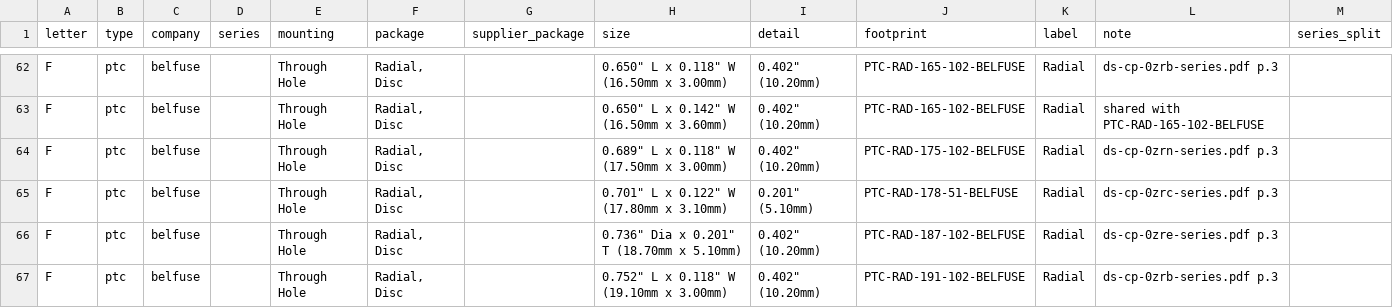
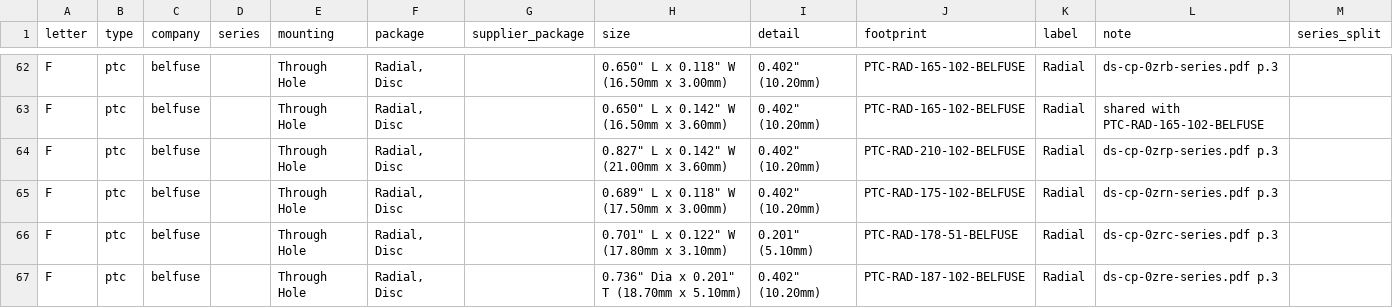
Before and after one commit to zaun/schematical, a TSV file: planning/plan-47-data/footprint-map-F-belfuse.tsv, drawn as a sheet; only a part is shown, gaps mark what is left out; the shorter side is filled out with more unchanged rows; the diff names each change by its address in the sheet, - before the commit and + after, or states it on an @@ line.

```diff
--- a/planning/plan-47-data/footprint-map-F-belfuse.tsv
+++ b/planning/plan-47-data/footprint-map-F-belfuse.tsv
+row 64: F | ptc | belfuse |  | Through Hole | Radial, Disc |  | 0.827" L x 0.142" W (21.00mm x 3.60mm) | 0.402" (10.20mm) | PTC-RAD-210-102-BELFUSE | Radial | ds-cp-0zrp-series.pdf p.3
```
Also changed, not shown: planning/plan-47-data/dims-F-belfuse.tsv, planning/plan-47-data/footprint-map-G-panasonic.tsv, 11 other files.
